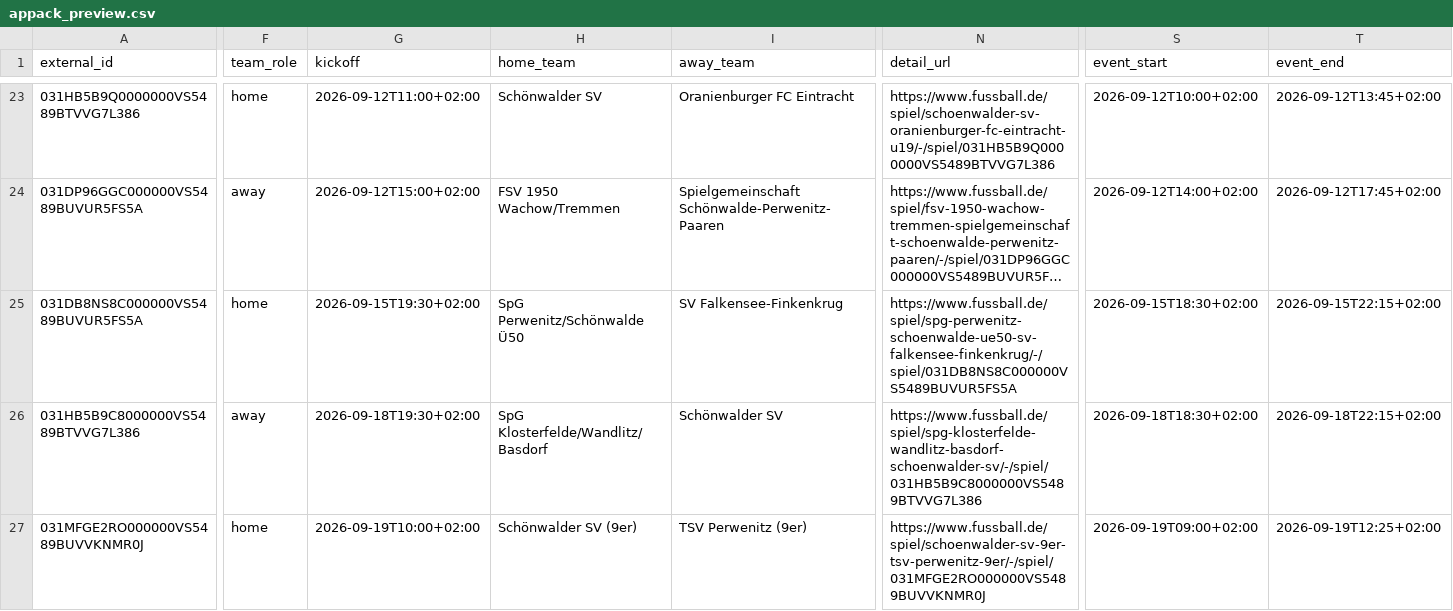
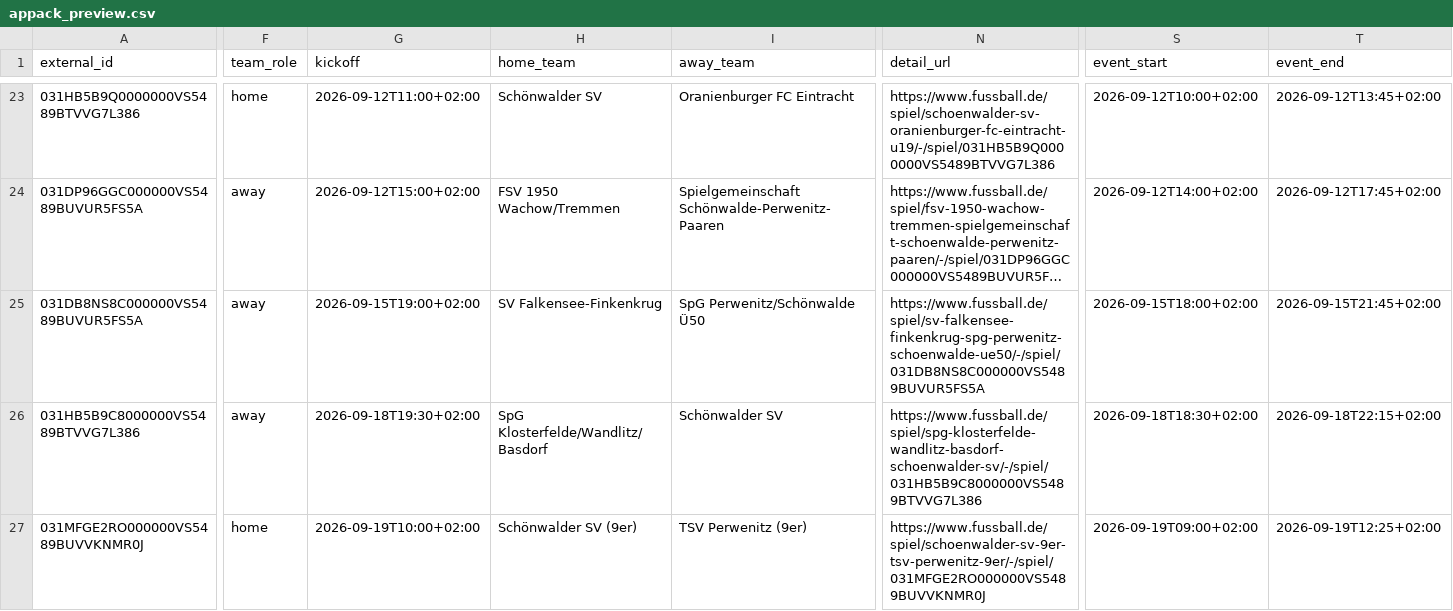
Before and after one commit to Rohdeo87/ssv53-heimspiele, a CSV file: public/appack_preview.csv, drawn as a sheet; only a part is shown, gaps mark what is left out; long unchanged cells end in …; the diff covers the shown part only; the diff names each change by its address in the sheet, - before the commit and + after, or states it on an @@ line.

```diff
--- a/public/appack_preview.csv
+++ b/public/appack_preview.csv
-F25 (team_role): home
+F25 (team_role): away
-G25 (kickoff): 2026-09-15T19:30+02:00
+G25 (kickoff): 2026-09-15T19:00+02:00
-H25 (home_team): SpG Perwenitz/Schönwalde Ü50
+H25 (home_team): SV Falkensee-Finkenkrug
-I25 (away_team): SV Falkensee-Finkenkrug
+I25 (away_team): SpG Perwenitz/Schönwalde Ü50
-N25 (detail_url): https://www.fussball.de/spiel/spg-perwenitz-schoenwalde-ue50-sv-falkensee-finkenkrug/-/spiel/031DB8NS8C000000VS5489BUVUR5FS5A
+N25 (detail_url): https://www.fussball.de/spiel/sv-falkensee-finkenkrug-spg-perwenitz-schoenwalde-ue50/-/spiel/031DB8NS8C000000VS5489BUVUR5FS5A
-S25 (event_start): 2026-09-15T18:30+02:00
+S25 (event_start): 2026-09-15T18:00+02:00
-T25 (event_end): 2026-09-15T22:15+02:00
+T25 (event_end): 2026-09-15T21:45+02:00
```
Also changed, not shown: 4 edited cells elsewhere in this file, 11 other files.
